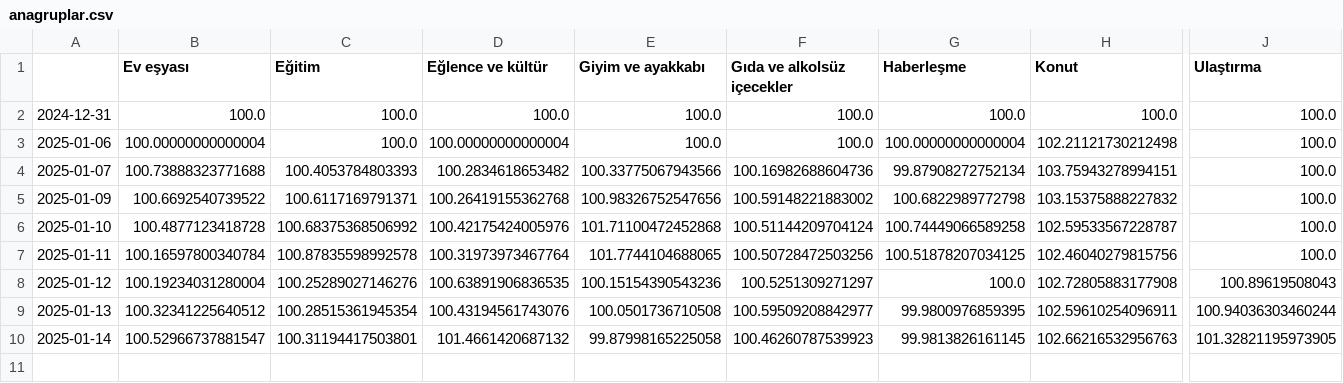
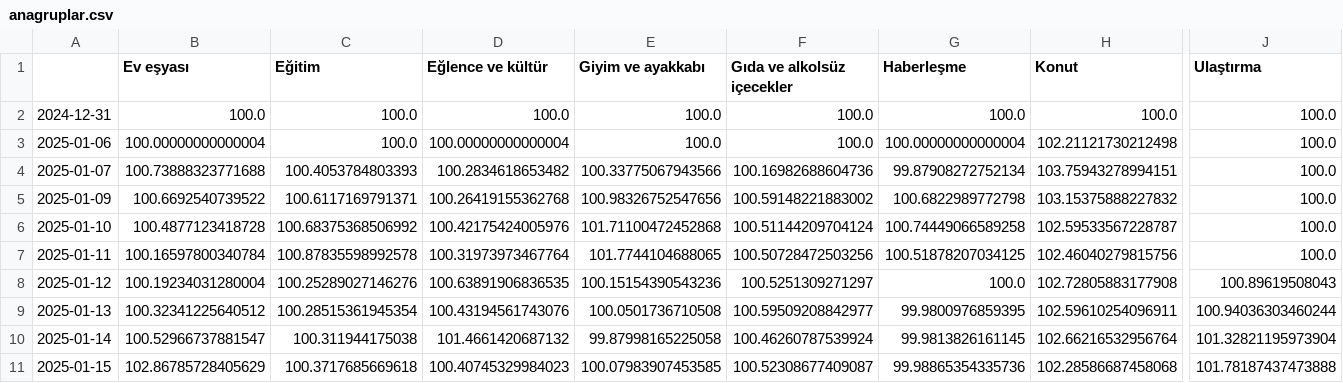
Before and after one commit to kaboya19/web-tufe-streamlit, a CSV file: anagruplar.csv, drawn as a sheet; only a part is shown, gaps mark what is left out; rows hold the shown columns only; the diff names each change by its address in the sheet, - before the commit and + after, or states it on an @@ line.

```diff
--- a/anagruplar.csv
+++ b/anagruplar.csv
-C10 (Eğitim): 100.31194417503801
+C10 (Eğitim): 100.311944175038
-F10 (Gıda ve alkolsüz içecekler): 100.46260787539923
+F10 (Gıda ve alkolsüz içecekler): 100.46260787539924
-H10 (Konut): 102.66216532956763
+H10 (Konut): 102.66216532956764
-J10 (Ulaştırma): 101.32821195973905
+J10 (Ulaştırma): 101.32821195973904
+row 11: 2025-01-15 | 102.86785728405629 | 100.3717685669618 | 100.40745329984023 | 100.07983907453585 | 100.52308677409087 | 99.98865354335736 | 102.28586687458068 | 101.78187437473888
```
Also changed, not shown: ağırlıklartüfe.csv, endeksler.csv, 6 other files.
